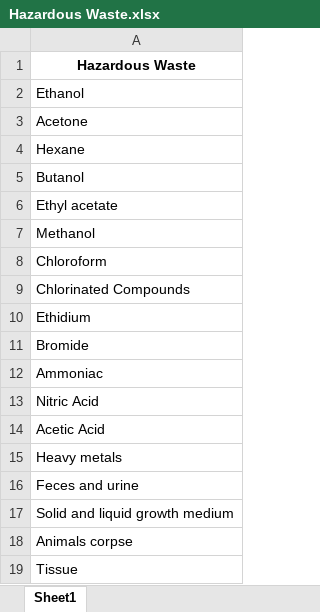
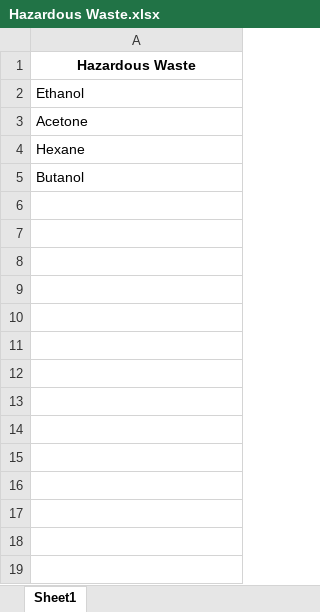
Before and after one commit to notdhanraj/MTP---1, an Excel workbook: src/Hazardous Waste.xlsx, sheet Sheet1, drawn as a sheet; values as stored, in another font and other column widths than the file's, no borders; the diff names each change by its address in the sheet, - before the commit and + after, or states it on an @@ line.

```diff
--- a/src/Hazardous Waste.xlsx (sheet Sheet1)
+++ b/src/Hazardous Waste.xlsx (sheet Sheet1)
-row 6: Ethyl acetate
-row 7: Methanol
-row 8: Chloroform
-row 9: Chlorinated Compounds
-row 10: Ethidium
-row 11: Bromide
-row 12: Ammoniac
-row 13: Nitric Acid
-row 14: Acetic Acid
-row 15: Heavy metals
-row 16: Feces and urine
-row 17: Solid and liquid growth medium
-row 18: Animals corpse
-row 19: Tissue
```
Also changed, not shown: 1 other file.
